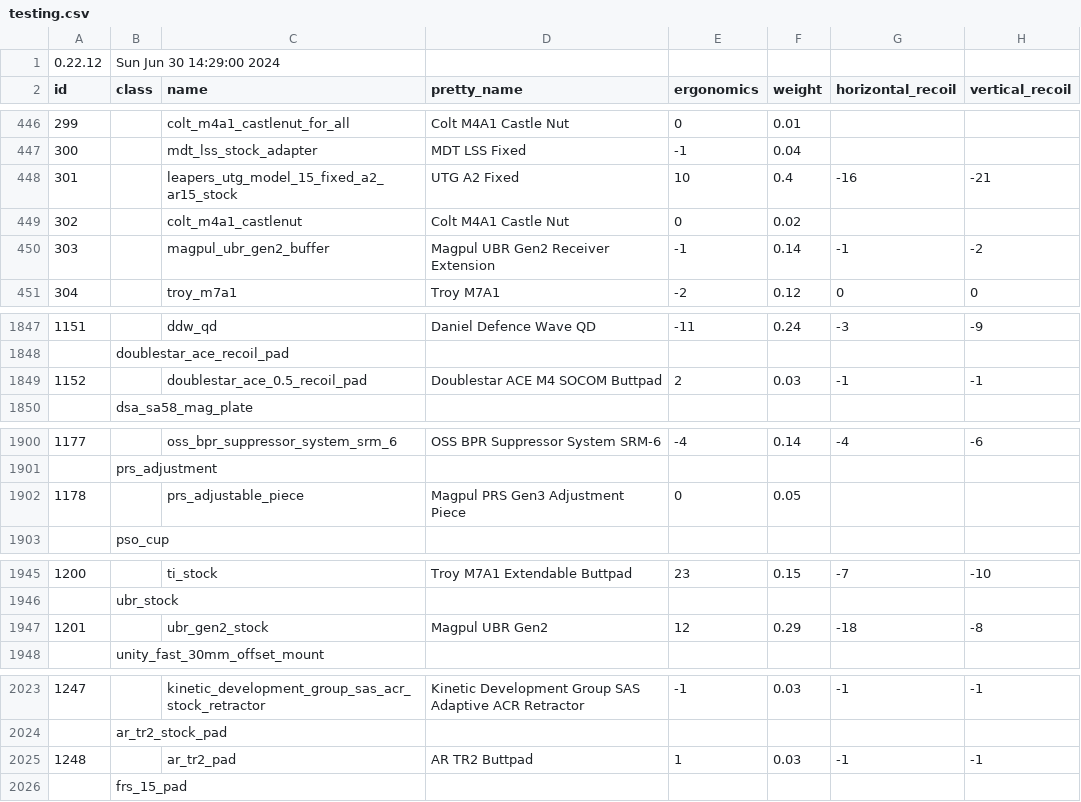
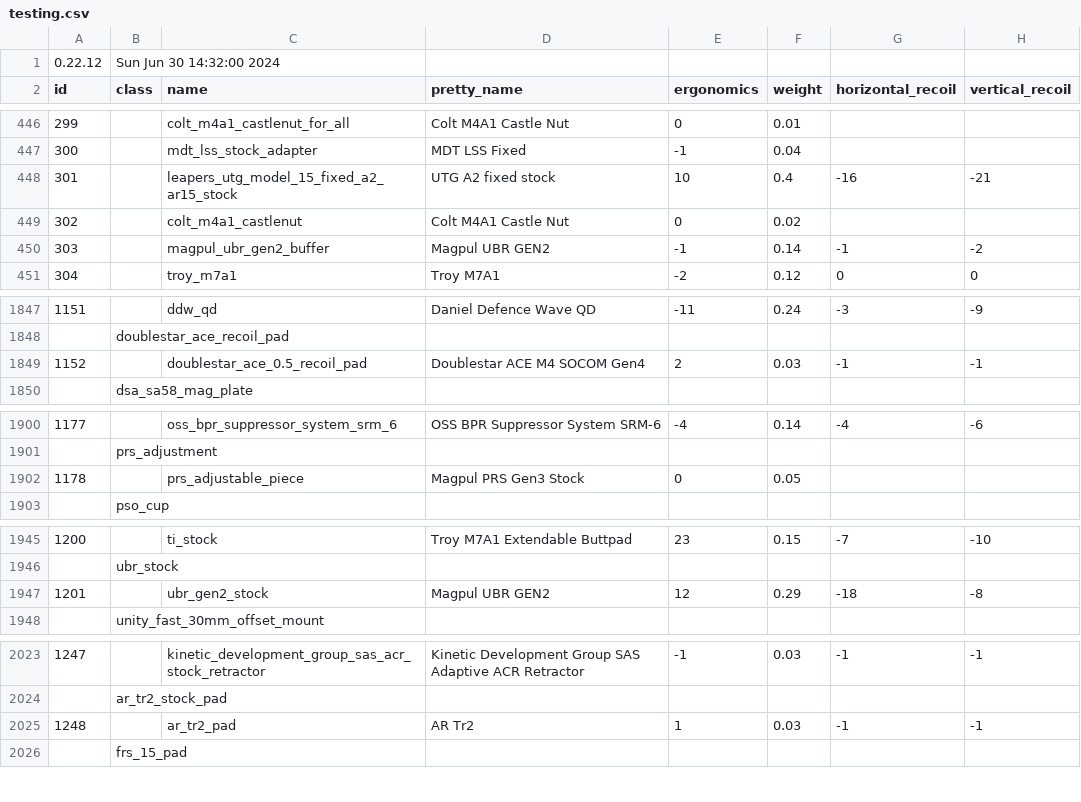
Before and after one commit to refact0r/deadline-balancing, a CSV file: testing.csv, drawn as a sheet; only a part is shown, gaps mark what is left out; the diff covers the shown part only; the diff names each change by its address in the sheet, - before the commit and + after, or states it on an @@ line.

Commit message:
revert names and 1 ergo test

```diff
--- a/testing.csv
+++ b/testing.csv
-B1 (class): Sun Jun 30 14:29:00 2024
+B1 (class): Sun Jun 30 14:32:00 2024
-D448 (pretty_name): UTG A2 Fixed
+D448 (pretty_name): UTG A2 fixed stock
-D450 (pretty_name): Magpul UBR Gen2 Receiver Extension
+D450 (pretty_name): Magpul UBR GEN2
-D1849 (pretty_name): Doublestar ACE M4 SOCOM Buttpad
+D1849 (pretty_name): Doublestar ACE M4 SOCOM Gen4
-D1902 (pretty_name): Magpul PRS Gen3 Adjustment Piece
+D1902 (pretty_name): Magpul PRS Gen3 Stock
-D1947 (pretty_name): Magpul UBR Gen2
+D1947 (pretty_name): Magpul UBR GEN2
-D2025 (pretty_name): AR TR2 Buttpad
+D2025 (pretty_name): AR Tr2
```
Also changed, not shown: 11 edited cells elsewhere in this file.
